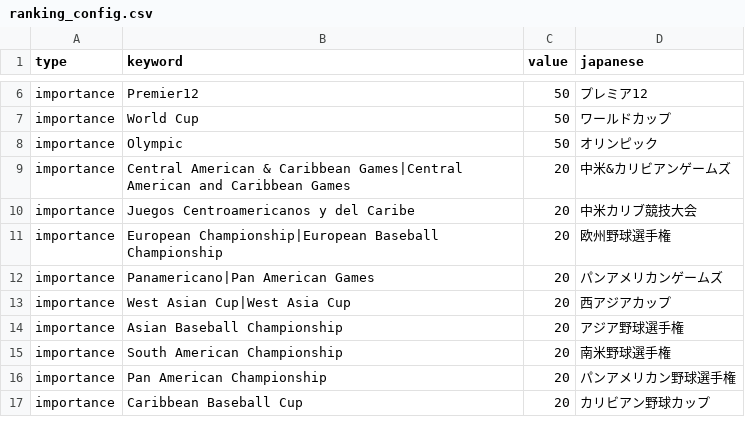
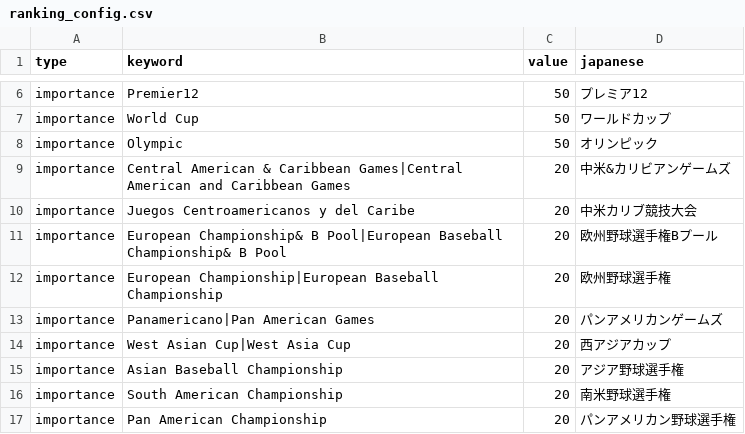
Before and after one commit to cafei-n/baseball_world, a CSV file: data/ranking_config.csv, drawn as a sheet; only a part is shown, gaps mark what is left out; the shorter side is filled out with more unchanged rows.

```diff
--- a/data/ranking_config.csv
+++ b/data/ranking_config.csv
@@ -10,2 +10,3 @@ importance,Central American & Caribbean Games|Central American and Caribbean Gam
 importance,Juegos Centroamericanos y del Caribe,20,中米カリブ競技大会
+importance,European Championship& B Pool|European Baseball Championship& B Pool,20,欧州野球選手権Bプール
 importance,European Championship|European Baseball Championship,20,欧州野球選手権
```
Also changed, not shown: data/ranking.csv, data/ranking_history.csv, 5 other files.
